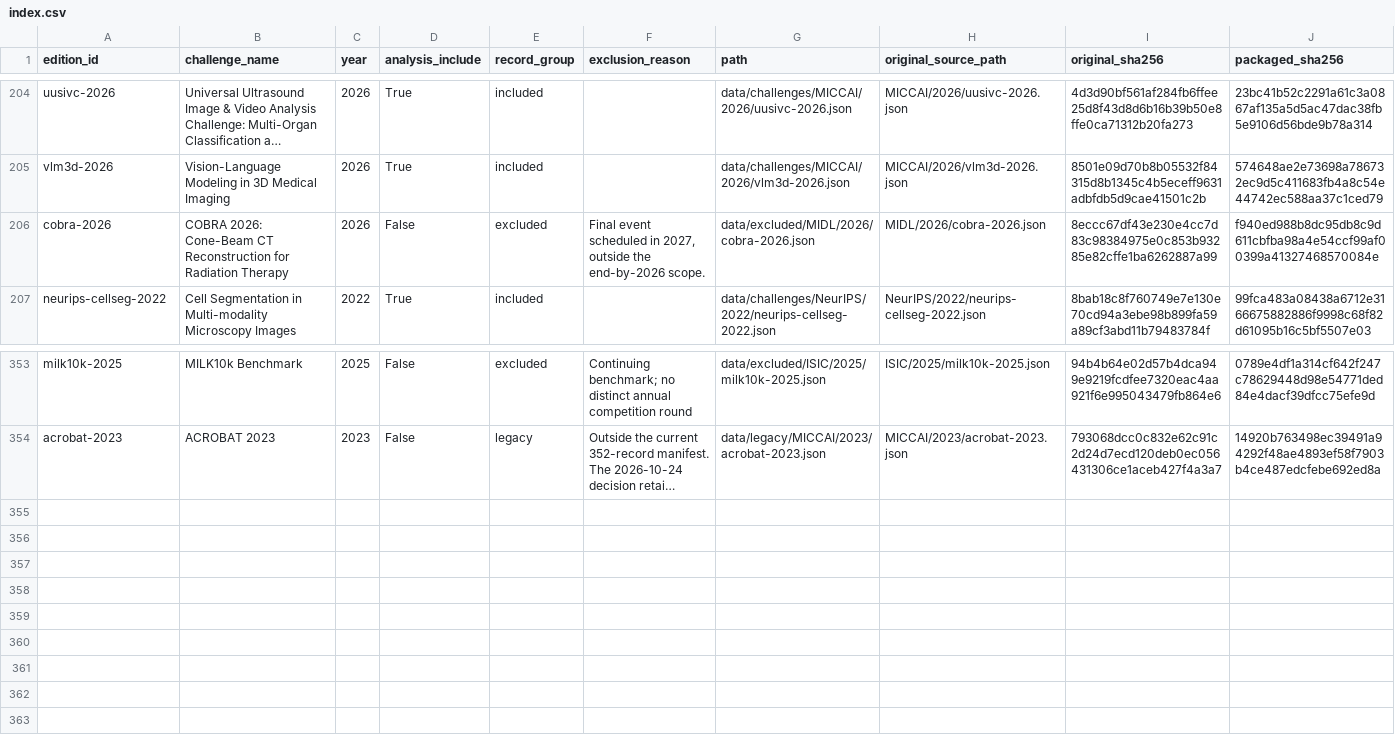
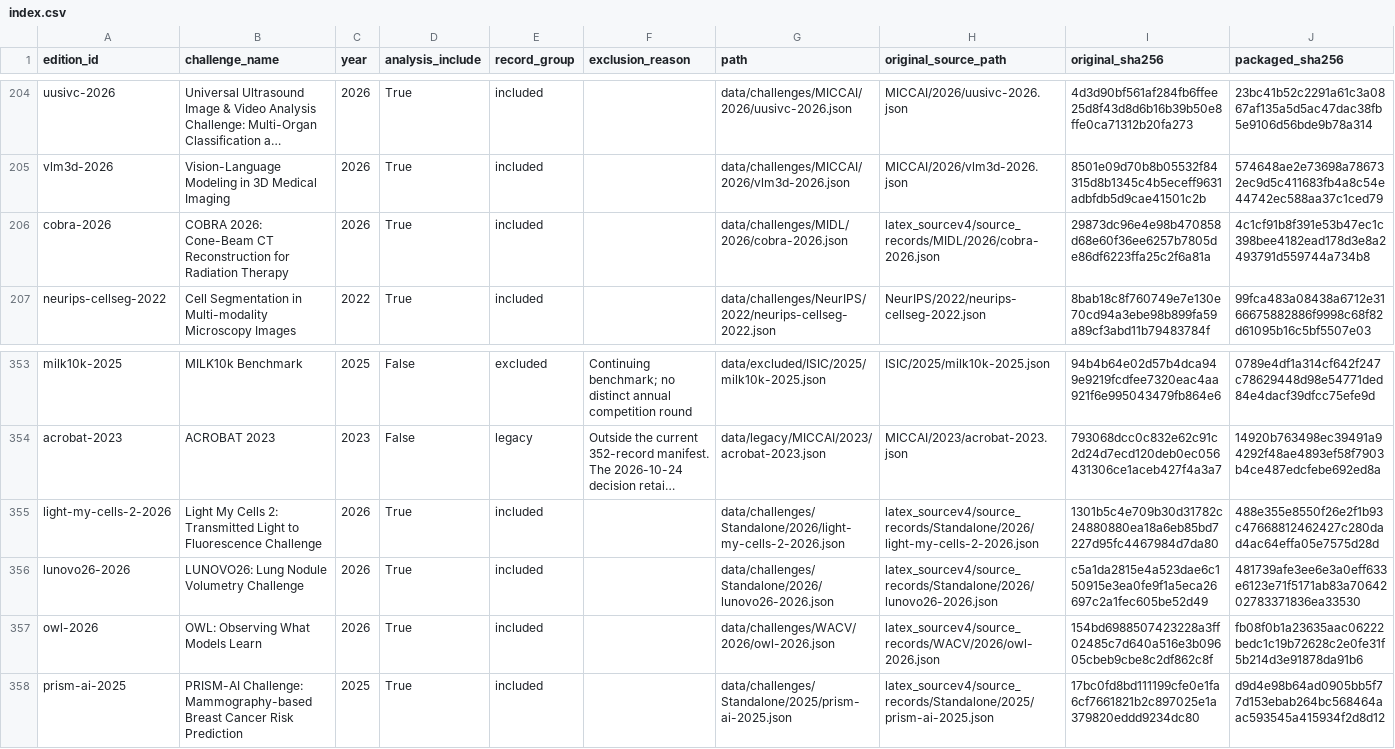
Before and after one commit to zzs95/medical-imaging-challenge-landscape, a CSV file: data/index.csv, drawn as a sheet; only a part is shown, gaps mark what is left out; long unchanged cells end in …; the diff names each change by its address in the sheet, - before the commit and + after, or states it on an @@ line.

```diff
--- a/data/index.csv
+++ b/data/index.csv
-D206 (analysis_include): False
+D206 (analysis_include): True
-E206 (record_group): excluded
+E206 (record_group): included
-F206 (exclusion_reason): Final event scheduled in 2027, outside the end-by-2026 scope.
+F206 (exclusion_reason): (empty)
-G206 (path): data/excluded/MIDL/2026/cobra-2026.json
+G206 (path): data/challenges/MIDL/2026/cobra-2026.json
-H206 (original_source_path): MIDL/2026/cobra-2026.json
+H206 (original_source_path): latex_sourcev4/source_records/MIDL/2026/cobra-2026.json
-I206 (original_sha256): 8eccc67df43e230e4cc7d83c98384975e0c853b93285e82cffe1ba6262887a99
+I206 (original_sha256): 29873dc96e4e98b470858d68e60f36ee6257b7805de86df6223ffa25c2f6a81a
-J206 (packaged_sha256): f940ed988b8dc95db8c9d611cbfba98a4e54ccf99af00399a41327468570084e
+J206 (packaged_sha256): 4c1cf91b8f391e53b47ec1c398bee4182ead178d3e8a2493791d559744a734b8
+row 355: light-my-cells-2-2026 | Light My Cells 2: Transmitted Light to Fluorescence Challenge | 2026 | True | included |  | data/challenges/Standalone/2026/light-my-cells-2-2026.json | latex_sourcev4/source_records/Standalone/2026/light-my-cells-2-2026.json | 1301b5c4e709b30d31782c24880880ea18a6eb85bd7227d95fc4467984d7da80 | 488e355e8550f26e2f1b93c47668812462427c280dad4ac64effa05e7575d28d
+row 356: lunovo26-2026 | LUNOVO26: Lung Nodule Volumetry Challenge | 2026 | True | included |  | data/challenges/Standalone/2026/lunovo26-2026.json | latex_sourcev4/source_records/Standalone/2026/lunovo26-2026.json | c5a1da2815e4a523dae6c150915e3ea0fe9f1a5eca26697c2a1fec605be52d49 | 481739afe3ee6e3a0eff633e6123e71f5171ab83a7064202783371836ea33530
+row 357: owl-2026 | OWL: Observing What Models Learn | 2026 | True | included |  | data/challenges/WACV/2026/owl-2026.json | latex_sourcev4/source_records/WACV/2026/owl-2026.json | 154bd6988507423228a3ff02485c7d640a516e3b09605cbeb9cbe8c2df862c8f | fb08f0b1a23635aac06222bedc1c19b72628c2e0fe31f5b214d3e91878da91b6
+row 358: prism-ai-2025 | PRISM-AI Challenge: Mammography-based Breast Cancer Risk Prediction | 2025 | True | included |  | data/challenges/Standalone/2025/prism-ai-2025.json | latex_sourcev4/source_records/Standalone/2025/prism-ai-2025.json | 17bc0fd8bd111199cfe0e1fa6cf7661821b2c897025e1a379820eddd9234dc80 | d9d4e98b64ad0905bb5f77d153ebab264bc568464aac593545a415934f2d8d12
```
Also changed, not shown: review/record_review.csv, 21 other files.
